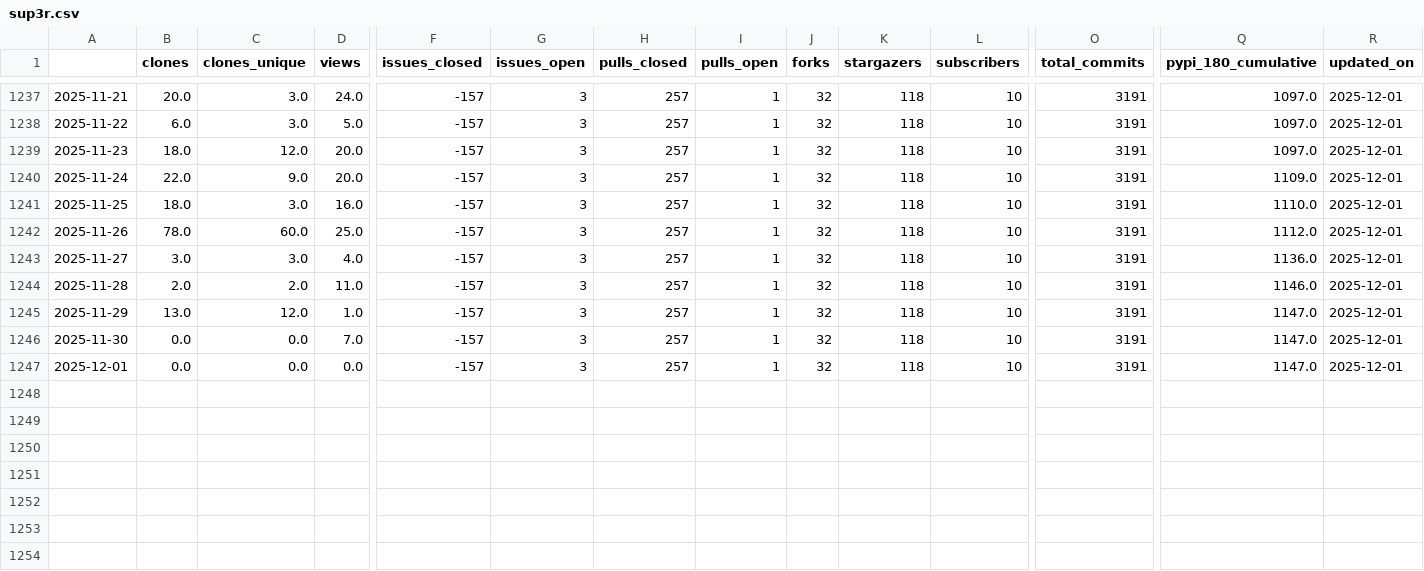
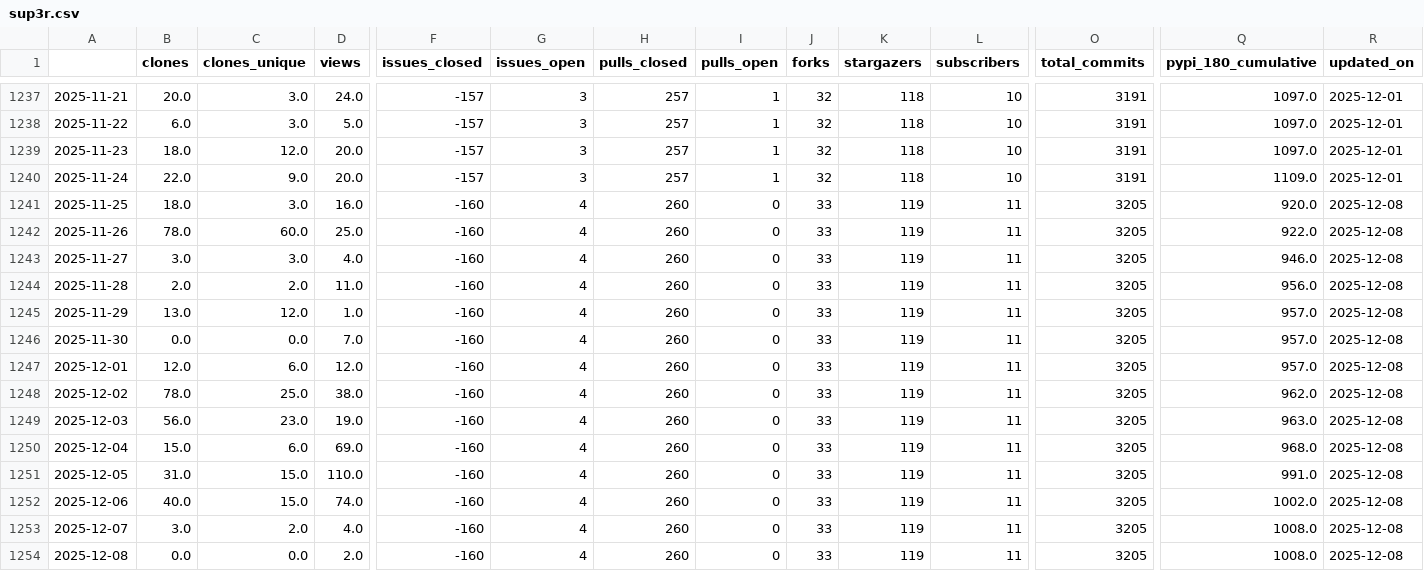
Before and after one commit to malihass/osos, a CSV file: data/sup3r.csv, drawn as a sheet; only a part is shown, gaps mark what is left out; rows hold the shown columns only; the diff covers the shown part only; the diff names each change by its address in the sheet, - before the commit and + after, or states it on an @@ line.

Commit message:
update osos data and plots

```diff
--- a/data/sup3r.csv
+++ b/data/sup3r.csv
-F1241:F1247 (issues_closed): -157
+F1241:F1247 (issues_closed): -160
-G1241:G1247 (issues_open): 3
+G1241:G1247 (issues_open): 4
-H1241:H1247 (pulls_closed): 257
+H1241:H1247 (pulls_closed): 260
-I1241:I1247 (pulls_open): 1
+I1241:I1247 (pulls_open): 0
-J1241:J1247 (forks): 32
+J1241:J1247 (forks): 33
-K1241:K1247 (stargazers): 118
+K1241:K1247 (stargazers): 119
-L1241:L1247 (subscribers): 10
+L1241:L1247 (subscribers): 11
-O1241:O1247 (total_commits): 3191
+O1241:O1247 (total_commits): 3205
-Q1241 (pypi_180_cumulative): 1110.0
+Q1241 (pypi_180_cumulative): 920.0
-R1241:R1247 (updated_on): 2025-12-01
+R1241:R1247 (updated_on): 2025-12-08
-Q1242 (pypi_180_cumulative): 1112.0
+Q1242 (pypi_180_cumulative): 922.0
-Q1243 (pypi_180_cumulative): 1136.0
+Q1243 (pypi_180_cumulative): 946.0
-Q1244 (pypi_180_cumulative): 1146.0
+Q1244 (pypi_180_cumulative): 956.0
-Q1245:Q1247 (pypi_180_cumulative): 1147.0
+Q1245:Q1247 (pypi_180_cumulative): 957.0
-B1247 (clones): 0.0
+B1247 (clones): 12.0
-C1247 (clones_unique): 0.0
+C1247 (clones_unique): 6.0
-D1247 (views): 0.0
+D1247 (views): 12.0
+row 1248: 2025-12-02 | 78.0 | 25.0 | 38.0 | -160 | 4 | 260 | 0 | 33 | 119 | 11 | 3205 | 962.0 | 2025-12-08
+row 1249: 2025-12-03 | 56.0 | 23.0 | 19.0 | -160 | 4 | 260 | 0 | 33 | 119 | 11 | 3205 | 963.0 | 2025-12-08
+row 1250: 2025-12-04 | 15.0 | 6.0 | 69.0 | -160 | 4 | 260 | 0 | 33 | 119 | 11 | 3205 | 968.0 | 2025-12-08
+row 1251: 2025-12-05 | 31.0 | 15.0 | 110.0 | -160 | 4 | 260 | 0 | 33 | 119 | 11 | 3205 | 991.0 | 2025-12-08
+row 1252: 2025-12-06 | 40.0 | 15.0 | 74.0 | -160 | 4 | 260 | 0 | 33 | 119 | 11 | 3205 | 1002.0 | 2025-12-08
+row 1253: 2025-12-07 | 3.0 | 2.0 | 4.0 | -160 | 4 | 260 | 0 | 33 | 119 | 11 | 3205 | 1008.0 | 2025-12-08
+row 1254: 2025-12-08 | 0.0 | 0.0 | 2.0 | -160 | 4 | 260 | 0 | 33 | 119 | 11 | 3205 | 1008.0 | 2025-12-08
```
Also changed, not shown: 1 edited cell elsewhere in this file, data/bioreactordesign.csv, data/pelelmex.csv, 14 other files.
